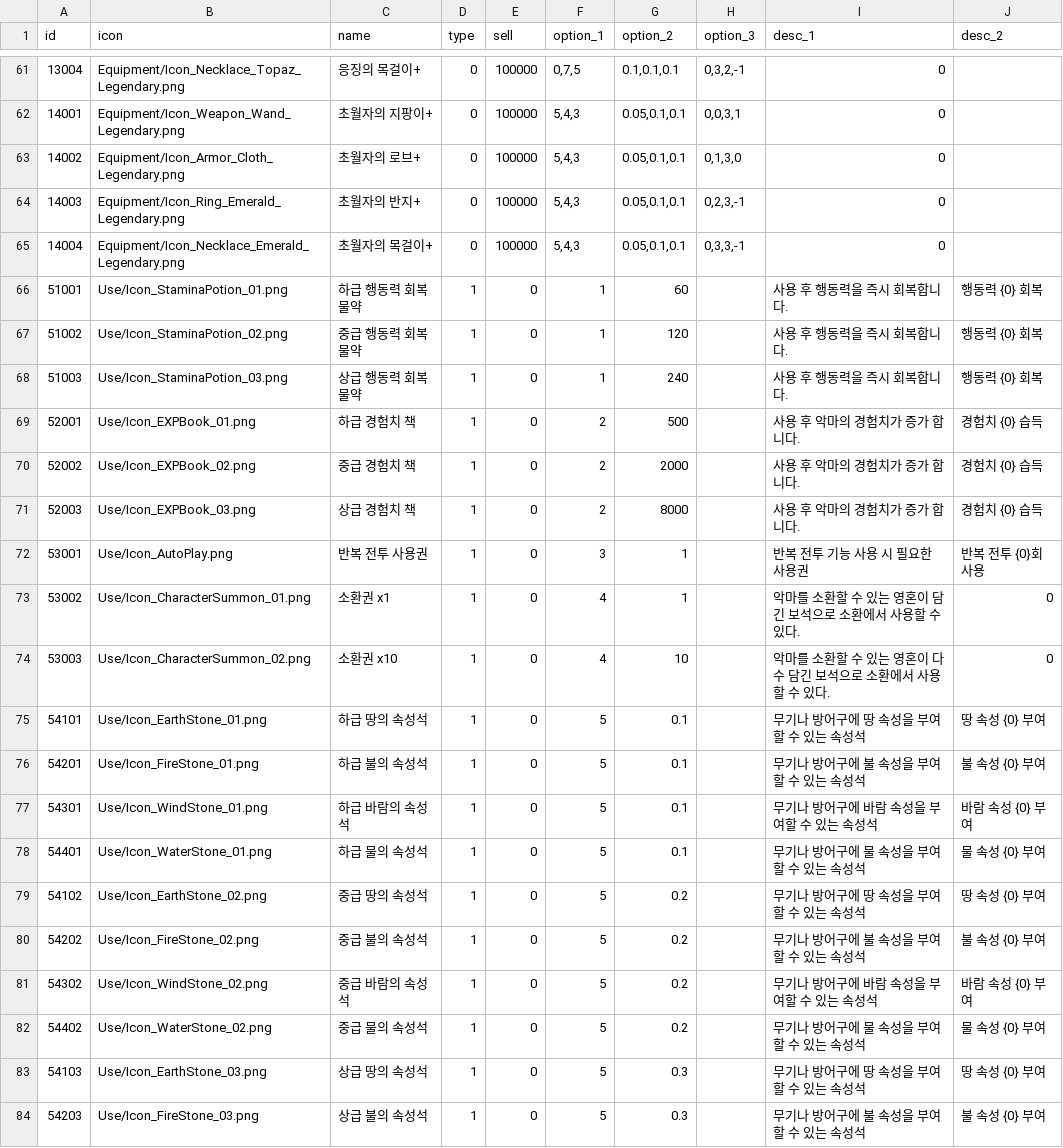
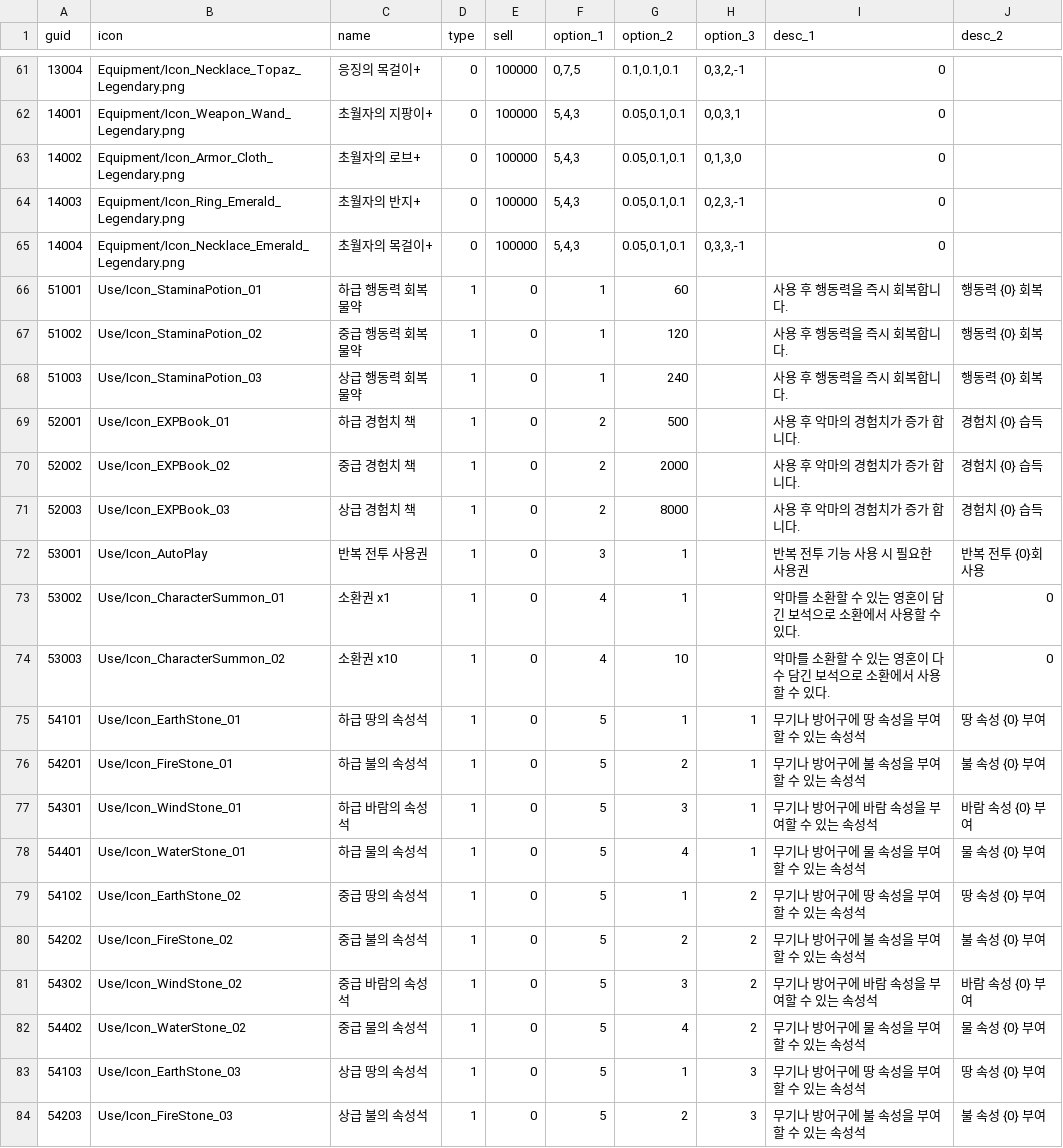
Before and after one commit to wodud1378/castle-hero, a CSV file: CastleHero_Table/item_Table.csv, drawn as a sheet; only a part is shown, gaps mark what is left out; the diff covers the shown part only.

```diff
--- a/CastleHero_Table/item_Table.csv
+++ b/CastleHero_Table/item_Table.csv
@@ -1 +1 @@
-id,icon,name,type,sell,option_1,option_2,option_3,desc_1,desc_2
+guid,icon,name,type,sell,option_1,option_2,option_3,desc_1,desc_2
@@ -65,20 +65,20 @@
 14004,Equipment/Icon_Necklace_Emerald_Legendary.png,초월자의 목걸이+,0,100000,"5,4,3","0.05,0.1,0.1","0,3,3,-1",0,
-51001,Use/Icon_StaminaPotion_01.png,하급 행동력 회복 물약,1,0,1,60,,사용 후 행동력을 즉시 회복합니다.,행동력 {0} 회복
-51002,Use/Icon_StaminaPotion_02.png,중급 행동력 회복 물약,1,0,1,120,,사용 후 행동력을 즉시 회복합니다.,행동력 {0} 회복
-51003,Use/Icon_StaminaPotion_03.png,상급 행동력 회복 물약,1,0,1,240,,사용 후 행동력을 즉시 회복합니다.,행동력 {0} 회복
-52001,Use/Icon_EXPBook_01.png,하급 경험치 책,1,0,2,500,,사용 후 악마의 경험치가 증가 합니다.,경험치 {0} 습득
-52002,Use/Icon_EXPBook_02.png,중급 경험치 책,1,0,2,2000,,사용 후 악마의 경험치가 증가 합니다.,경험치 {0} 습득
-52003,Use/Icon_EXPBook_03.png,상급 경험치 책,1,0,2,8000,,사용 후 악마의 경험치가 증가 합니다.,경험치 {0} 습득
-53001,Use/Icon_AutoPlay.png,반복 전투 사용권,1,0,3,1,,반복 전투 기능 사용 시 필요한 사용권,반복 전투 {0}회 사용
-53002,Use/Icon_CharacterSummon_01.png,소환권 x1,1,0,4,1,,악마를 소환할 수 있는 영혼이 담긴 보석으로 소환에서 사용할 수 있다.,0
-53003,Use/Icon_CharacterSummon_02.png,소환권 x10,1,0,4,10,,악마를 소환할 수 있는 영혼이 다수 담긴 보석으로 소환에서 사용할 수 있다.,0
-54101,Use/Icon_EarthStone_01.png,하급 땅의 속성석,1,0,5,0.1,,무기나 방어구에 땅 속성을 부여할 수 있는 속성석,땅 속성 {0} 부여
-54201,Use/Icon_FireStone_01.png,하급 불의 속성석,1,0,5,0.1,,무기나 방어구에 불 속성을 부여할 수 있는 속성석,불 속성 {0} 부여
-54301,Use/Icon_WindStone_01.png,하급 바람의 속성석,1,0,5,0.1,,무기나 방어구에 바람 속성을 부여할 수 있는 속성석,바람 속성 {0} 부여
-54401,Use/Icon_WaterStone_01.png,하급 물의 속성석,1,0,5,0.1,,무기나 방어구에 물 속성을 부여할 수 있는 속성석,물 속성 {0} 부여
-54102,Use/Icon_EarthStone_02.png,중급 땅의 속성석,1,0,5,0.2,,무기나 방어구에 땅 속성을 부여할 수 있는 속성석,땅 속성 {0} 부여
-54202,Use/Icon_FireStone_02.png,중급 불의 속성석,1,0,5,0.2,,무기나 방어구에 불 속성을 부여할 수 있는 속성석,불 속성 {0} 부여
-54302,Use/Icon_WindStone_02.png,중급 바람의 속성석,1,0,5,0.2,,무기나 방어구에 바람 속성을 부여할 수 있는 속성석,바람 속성 {0} 부여
-54402,Use/Icon_WaterStone_02.png,중급 물의 속성석,1,0,5,0.2,,무기나 방어구에 물 속성을 부여할 수 있는 속성석,물 속성 {0} 부여
-54103,Use/Icon_EarthStone_03.png,상급 땅의 속성석,1,0,5,0.3,,무기나 방어구에 땅 속성을 부여할 수 있는 속성석,땅 속성 {0} 부여
-54203,Use/Icon_FireStone_03.png,상급 불의 속성석,1,0,5,0.3,,무기나 방어구에 불 속성을 부여할 수 있는 속성석,불 속성 {0} 부여
+51001,Use/Icon_StaminaPotion_01,하급 행동력 회복 물약,1,0,1,60,,사용 후 행동력을 즉시 회복합니다.,행동력 {0} 회복
+51002,Use/Icon_StaminaPotion_02,중급 행동력 회복 물약,1,0,1,120,,사용 후 행동력을 즉시 회복합니다.,행동력 {0} 회복
+51003,Use/Icon_StaminaPotion_03,상급 행동력 회복 물약,1,0,1,240,,사용 후 행동력을 즉시 회복합니다.,행동력 {0} 회복
+52001,Use/Icon_EXPBook_01,하급 경험치 책,1,0,2,500,,사용 후 악마의 경험치가 증가 합니다.,경험치 {0} 습득
+52002,Use/Icon_EXPBook_02,중급 경험치 책,1,0,2,2000,,사용 후 악마의 경험치가 증가 합니다.,경험치 {0} 습득
+52003,Use/Icon_EXPBook_03,상급 경험치 책,1,0,2,8000,,사용 후 악마의 경험치가 증가 합니다.,경험치 {0} 습득
+53001,Use/Icon_AutoPlay,반복 전투 사용권,1,0,3,1,,반복 전투 기능 사용 시 필요한 사용권,반복 전투 {0}회 사용
+53002,Use/Icon_CharacterSummon_01,소환권 x1,1,0,4,1,,악마를 소환할 수 있는 영혼이 담긴 보석으로 소환에서 사용할 수 있다.,0
+53003,Use/Icon_CharacterSummon_02,소환권 x10,1,0,4,10,,악마를 소환할 수 있는 영혼이 다수 담긴 보석으로 소환에서 사용할 수 있다.,0
+54101,Use/Icon_EarthStone_01,하급 땅의 속성석,1,0,5,1,1,무기나 방어구에 땅 속성을 부여할 수 있는 속성석,땅 속성 {0} 부여
+54201,Use/Icon_FireStone_01,하급 불의 속성석,1,0,5,2,1,무기나 방어구에 불 속성을 부여할 수 있는 속성석,불 속성 {0} 부여
+54301,Use/Icon_WindStone_01,하급 바람의 속성석,1,0,5,3,1,무기나 방어구에 바람 속성을 부여할 수 있는 속성석,바람 속성 {0} 부여
+54401,Use/Icon_WaterStone_01,하급 물의 속성석,1,0,5,4,1,무기나 방어구에 물 속성을 부여할 수 있는 속성석,물 속성 {0} 부여
+54102,Use/Icon_EarthStone_02,중급 땅의 속성석,1,0,5,1,2,무기나 방어구에 땅 속성을 부여할 수 있는 속성석,땅 속성 {0} 부여
+54202,Use/Icon_FireStone_02,중급 불의 속성석,1,0,5,2,2,무기나 방어구에 불 속성을 부여할 수 있는 속성석,불 속성 {0} 부여
+54302,Use/Icon_WindStone_02,중급 바람의 속성석,1,0,5,3,2,무기나 방어구에 바람 속성을 부여할 수 있는 속성석,바람 속성 {0} 부여
+54402,Use/Icon_WaterStone_02,중급 물의 속성석,1,0,5,4,2,무기나 방어구에 물 속성을 부여할 수 있는 속성석,물 속성 {0} 부여
+54103,Use/Icon_EarthStone_03,상급 땅의 속성석,1,0,5,1,3,무기나 방어구에 땅 속성을 부여할 수 있는 속성석,땅 속성 {0} 부여
+54203,Use/Icon_FireStone_03,상급 불의 속성석,1,0,5,2,3,무기나 방어구에 불 속성을 부여할 수 있는 속성석,불 속성 {0} 부여
```
Also changed, not shown: 3 added rows and 66 edited cells elsewhere in this file, 1 other file.
